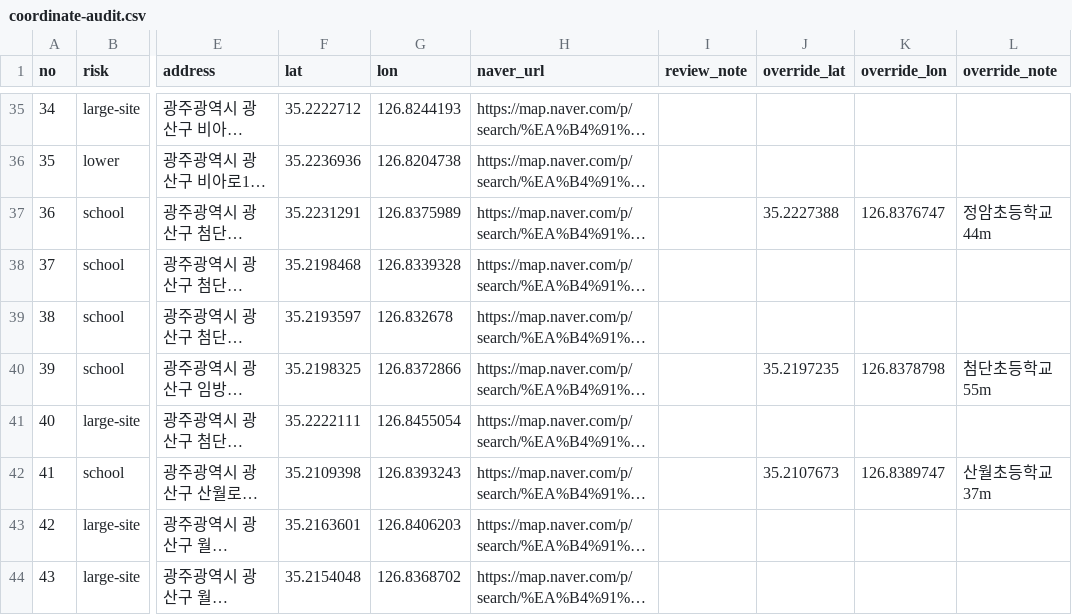
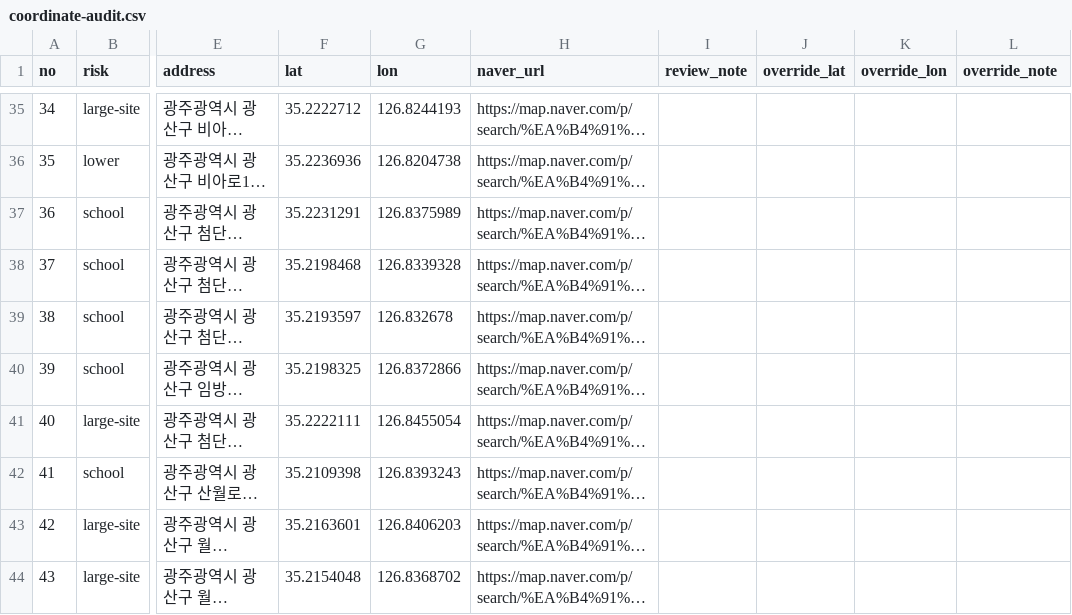
Before and after one commit to rmsummit/gwangsan-polling-map, a CSV file: coordinate-audit.csv, drawn as a sheet; only a part is shown, gaps mark what is left out; long unchanged cells end in …; the diff covers the shown part only; the diff names each change by its address in the sheet, - before the commit and + after, or states it on an @@ line.

Commit message:
Revert automatic coordinate overrides

```diff
--- a/coordinate-audit.csv
+++ b/coordinate-audit.csv
-J37 (override_lat): 35.2227388
+J37 (override_lat): (empty)
-K37 (override_lon): 126.8376747
+K37 (override_lon): (empty)
-L37 (override_note): 정암초등학교 44m
+L37 (override_note): (empty)
-J40 (override_lat): 35.2197235
+J40 (override_lat): (empty)
-K40 (override_lon): 126.8378798
+K40 (override_lon): (empty)
-L40 (override_note): 첨단초등학교 55m
+L40 (override_note): (empty)
-J42 (override_lat): 35.2107673
+J42 (override_lat): (empty)
-K42 (override_lon): 126.8389747
+K42 (override_lon): (empty)
-L42 (override_note): 산월초등학교 37m
+L42 (override_note): (empty)
```
Also changed, not shown: 51 edited cells elsewhere in this file.
